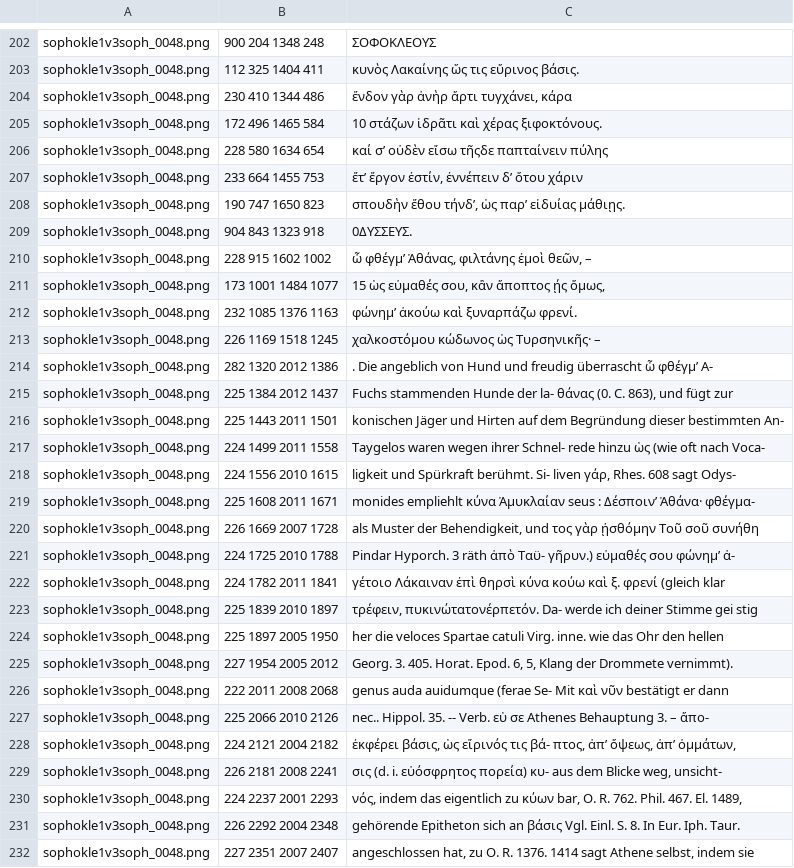
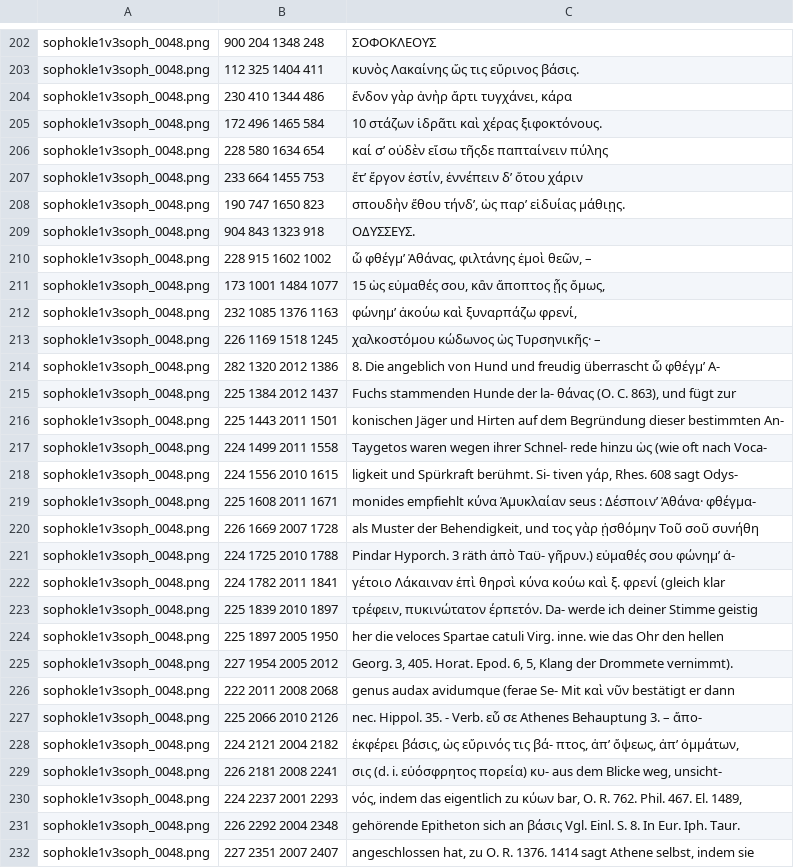
Before and after one commit to AjaxMultiCommentary/GT-commentaries-OCR, a TSV file: sophokle1v3soph/sophokle1v3soph_training.tsv, drawn as a sheet; only a part is shown, gaps mark what is left out; the diff covers the shown part only.

Commit message:
Schneidewin achevö

```diff
--- a/sophokle1v3soph/sophokle1v3soph_training.tsv
+++ b/sophokle1v3soph/sophokle1v3soph_training.tsv
@@ -203,3 +203,3 @@ sophokle1v3soph_0048.png	900 204 1348 248	ΣΟΦΟΚΛΕΟΥΣ
 sophokle1v3soph_0048.png	112 325 1404 411	κυνὸς Λακαίνης ὥς τις εὔρινος βάσις.
-sophokle1v3soph_0048.png	230 410 1344 486	ἔνδον γὰρ ἀνὴρ ἄρτι τυγχάνει, κάρα
+sophokle1v3soph_0048.png	230 410 1344 486	ἔνδον γὰρ ἁνὴρ ἄρτι τυγχάνει, κάρα
 sophokle1v3soph_0048.png	172 496 1465 584	10 στάζων ἰδρᾶτι καὶ χέρας ξιφοκτόνους.
@@ -208,13 +208,13 @@ sophokle1v3soph_0048.png	233 664 1455 753	ἔτ’ ἔργον ἐστι
 sophokle1v3soph_0048.png	190 747 1650 823	σπουδὴν ἔθου τήνδ’, ὡς παρ’ εἰδυίας μάθιῃς.
-sophokle1v3soph_0048.png	904 843 1323 918	0ΔΥΣΣΕΥΣ.
+sophokle1v3soph_0048.png	904 843 1323 918	ΟΔΥΣΣΕΥΣ.
 sophokle1v3soph_0048.png	228 915 1602 1002	ὦ φθέγμ’ Ἀθάνας, φιλτάνης ἐμοὶ θεῶν, –
-sophokle1v3soph_0048.png	173 1001 1484 1077	15 ὡς εὐμαθές σου, κἂν ἄποπτος ῄς ὅμως,
-sophokle1v3soph_0048.png	232 1085 1376 1163	φώνημ’ ἀκούω καὶ ξυναρπάζω φρενί.
+sophokle1v3soph_0048.png	173 1001 1484 1077	15 ὡς εὐμαθές σου, κἂν ἄποπτος ᾖς ὅμως,
+sophokle1v3soph_0048.png	232 1085 1376 1163	φώνημ’ ἀκούω καὶ ξυναρπάζω φρενί,
 sophokle1v3soph_0048.png	226 1169 1518 1245	χαλκοστόμου κώδωνος ὡς Τυρσηνικῆς· –
-sophokle1v3soph_0048.png	282 1320 2012 1386	. Die angeblich von Hund und freudig überrascht ὧ φθέγμ’ Α-
-sophokle1v3soph_0048.png	225 1384 2012 1437	Fuchs stammenden Hunde der la- θάνας (0. C. 863), und fügt zur
+sophokle1v3soph_0048.png	282 1320 2012 1386	8. Die angeblich von Hund und freudig überrascht ὧ φθέγμ’ Α-
+sophokle1v3soph_0048.png	225 1384 2012 1437	Fuchs stammenden Hunde der la- θάνας (O. C. 863), und fügt zur
 sophokle1v3soph_0048.png	225 1443 2011 1501	konischen Jäger und Hirten auf dem Begründung dieser bestimmten An-
-sophokle1v3soph_0048.png	224 1499 2011 1558	Taygelos waren wegen ihrer Schnel- rede hinzu ὡς (wie oft nach Voca-
-sophokle1v3soph_0048.png	224 1556 2010 1615	ligkeit und Spürkraft berühmt. Si- liven γάρ, Rhes. 608 sagt Odys-
-sophokle1v3soph_0048.png	225 1608 2011 1671	monides empliehlt κύνα Ἀμυκλαίαν seus : Δέσποιν’ Ἀθάνα· φθέγμα-
+sophokle1v3soph_0048.png	224 1499 2011 1558	Taygetos waren wegen ihrer Schnel- rede hinzu ὡς (wie oft nach Voca-
+sophokle1v3soph_0048.png	224 1556 2010 1615	ligkeit und Spürkraft berühmt. Si- tiven γάρ, Rhes. 608 sagt Odys-
+sophokle1v3soph_0048.png	225 1608 2011 1671	monides empfiehlt κύνα Ἀμυκλαίαν seus : Δέσποιν’ Ἀθάνα· φθέγμα-
 sophokle1v3soph_0048.png	226 1669 2007 1728	als Muster der Behendigkeit, und τος γὰρ ᾐσθόμην Τοῦ σοῦ συνήθη
@@ -222,11 +222,11 @@ sophokle1v3soph_0048.png	224 1725 2010 1788	Pindar Hyporch. 3 räth ἀπὸ
 sophokle1v3soph_0048.png	224 1782 2011 1841	γέτοιο Λάκαιναν ἐπὶ θηρσὶ κύνα κούω καὶ ξ. φρενί (gleich klar
-sophokle1v3soph_0048.png	225 1839 2010 1897	τρέφειν, πυκινώτατονέρπετόν. Da- werde ich deiner Stimme gei stig
+sophokle1v3soph_0048.png	225 1839 2010 1897	τρέφειν, πυκινώτατον έρπετόν. Da- werde ich deiner Stimme geistig
 sophokle1v3soph_0048.png	225 1897 2005 1950	her die veloces Spartae catuli Virg. inne. wie das Ohr den hellen
-sophokle1v3soph_0048.png	227 1954 2005 2012	Georg. 3. 405. Horat. Epod. 6, 5, Klang der Drommete vernimmt).
-sophokle1v3soph_0048.png	222 2011 2008 2068	genus auda auidumque (ferae Se- Mit καὶ νῦν bestätigt er dann
-sophokle1v3soph_0048.png	225 2066 2010 2126	nec.. Hippol. 35. -- Verb. εὑ σε Athenes Behauptung 3. – ἄπο-
-sophokle1v3soph_0048.png	224 2121 2004 2182	ἐκφέρει βάσις, ὡς εἴρινός τις βά- πτος, ἀπ’ ὄψεως, ἀπ’ ὀμμάτων,
+sophokle1v3soph_0048.png	227 1954 2005 2012	Georg. 3, 405. Horat. Epod. 6, 5, Klang der Drommete vernimmt).
+sophokle1v3soph_0048.png	222 2011 2008 2068	genus audax avidumque (ferae Se- Mit καὶ νῦν bestätigt er dann
+sophokle1v3soph_0048.png	225 2066 2010 2126	nec. Hippol. 35. - Verb. εὖ σε Athenes Behauptung 3. – ἄπο-
+sophokle1v3soph_0048.png	224 2121 2004 2182	ἐκφέρει βάσις, ὡς εὔρινός τις βά- πτος, ἀπ’ ὄψεως, ἀπ’ ὀμμάτων,
 sophokle1v3soph_0048.png	226 2181 2008 2241	σις (d. i. εὐόσφρητος πορεία) κυ- aus dem Blicke weg, unsicht-
 sophokle1v3soph_0048.png	224 2237 2001 2293	νός, indem das eigentlich zu κύων bar, O. R. 762. Phil. 467. El. 1489,
-sophokle1v3soph_0048.png	226 2292 2004 2348	gehörende Εpitheton sich an βάσις Vgl. Einl. S. 8. In Eur. Iph. Taur.
+sophokle1v3soph_0048.png	226 2292 2004 2348	gehörende Epitheton sich an βάσις Vgl. Einl. S. 8. In Eur. Iph. Taur.
 sophokle1v3soph_0048.png	227 2351 2007 2407	angeschlossen hat, zu O. R. 1376. 1414 sagt Athene selbst, indem sie
```
Also changed, not shown: 110 edited cells elsewhere in this file.
